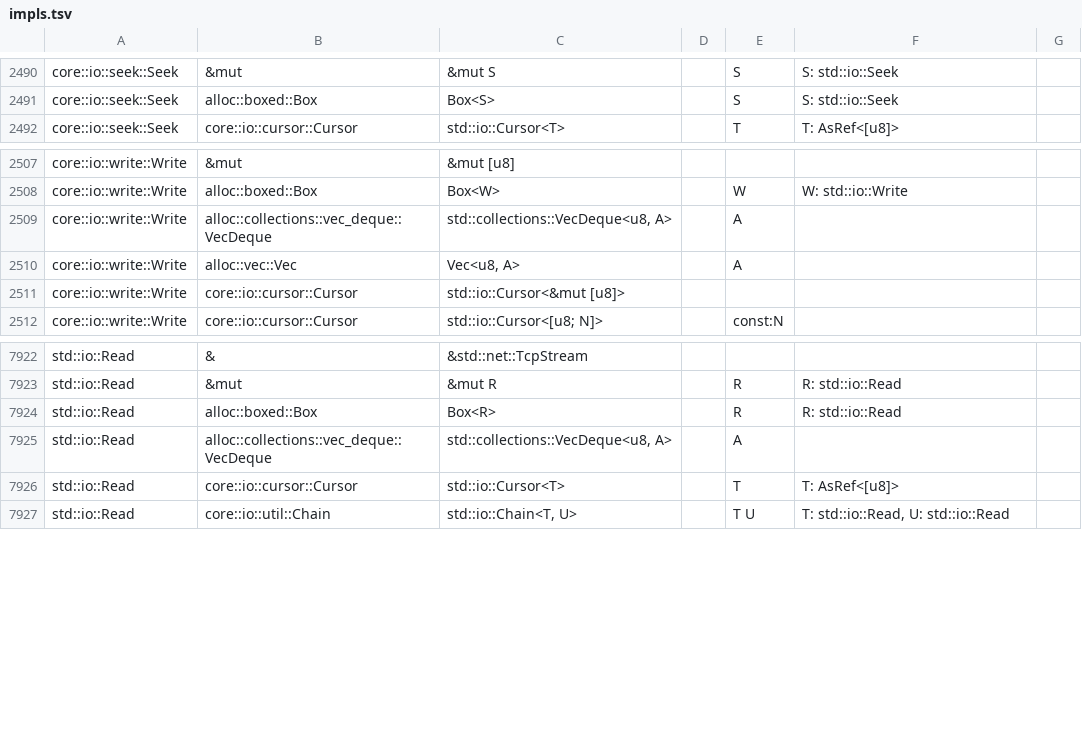
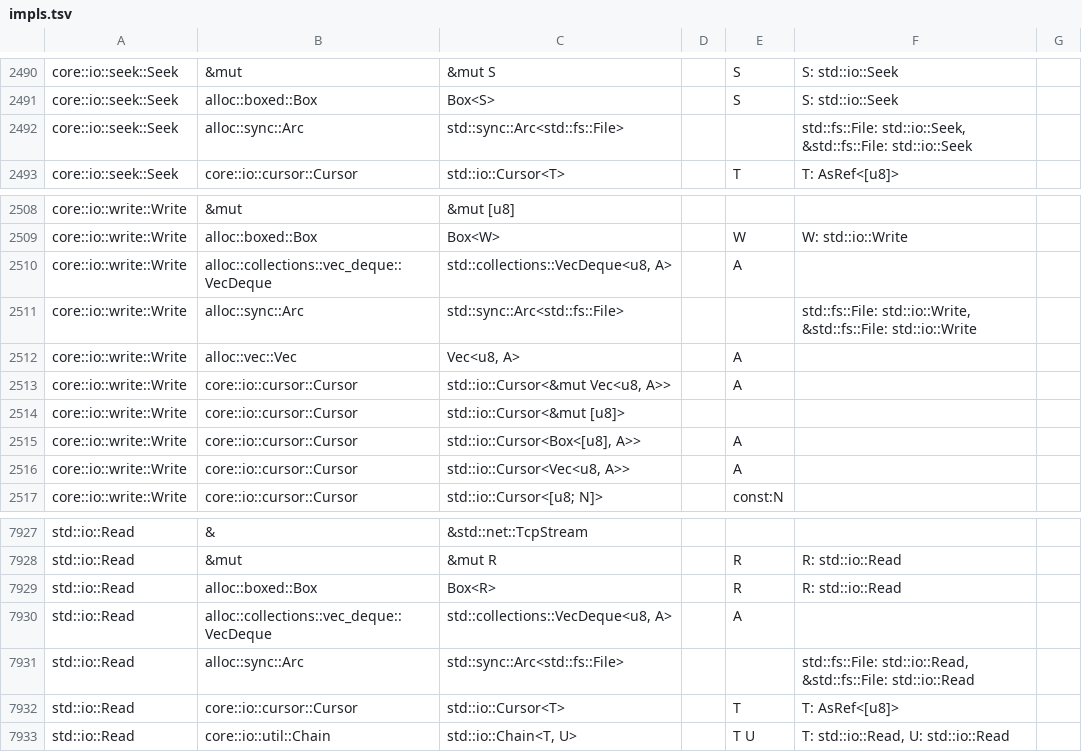
Before and after one commit to airstrike/rawr, a TSV file: src/std_table/impls.tsv, drawn as a sheet; only a part is shown, gaps mark what is left out.

Commit message:
fix: the std table writes an impl that holds through a hidden unstable trait as the impls stable Rust sees

```diff
--- a/src/std_table/impls.tsv
+++ b/src/std_table/impls.tsv
@@ -2491,2 +2491,3 @@ core::io::seek::Seek	&mut	&mut S		S	S: std::io::Seek
 core::io::seek::Seek	alloc::boxed::Box	Box<S>		S	S: std::io::Seek	
+core::io::seek::Seek	alloc::sync::Arc	std::sync::Arc<std::fs::File>			std::fs::File: std::io::Seek, &std::fs::File: std::io::Seek	
 core::io::seek::Seek	core::io::cursor::Cursor	std::io::Cursor<T>		T	T: AsRef<[u8]>	
@@ -2509,4 +2510,8 @@ core::io::write::Write	alloc::boxed::Box	Box<W>		W	W: std::io::Write
 core::io::write::Write	alloc::collections::vec_deque::VecDeque	std::collections::VecDeque<u8, A>		A		
+core::io::write::Write	alloc::sync::Arc	std::sync::Arc<std::fs::File>			std::fs::File: std::io::Write, &std::fs::File: std::io::Write	
 core::io::write::Write	alloc::vec::Vec	Vec<u8, A>		A		
+core::io::write::Write	core::io::cursor::Cursor	std::io::Cursor<&mut Vec<u8, A>>		A		
 core::io::write::Write	core::io::cursor::Cursor	std::io::Cursor<&mut [u8]>				
+core::io::write::Write	core::io::cursor::Cursor	std::io::Cursor<Box<[u8], A>>		A		
+core::io::write::Write	core::io::cursor::Cursor	std::io::Cursor<Vec<u8, A>>		A		
 core::io::write::Write	core::io::cursor::Cursor	std::io::Cursor<[u8; N]>		const:N		
@@ -7925,2 +7930,3 @@ std::io::Read	alloc::boxed::Box	Box<R>		R	R: std::io::Read
 std::io::Read	alloc::collections::vec_deque::VecDeque	std::collections::VecDeque<u8, A>		A		
+std::io::Read	alloc::sync::Arc	std::sync::Arc<std::fs::File>			std::fs::File: std::io::Read, &std::fs::File: std::io::Read	
 std::io::Read	core::io::cursor::Cursor	std::io::Cursor<T>		T	T: AsRef<[u8]>	
```
Also changed, not shown: 1 other file.
